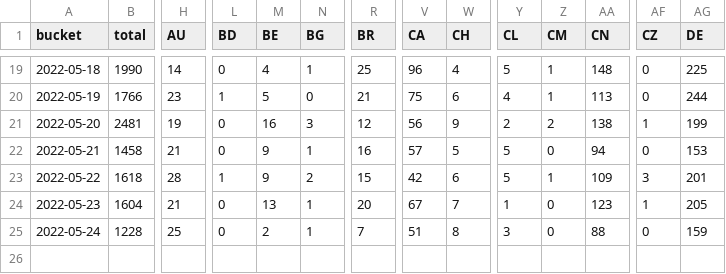
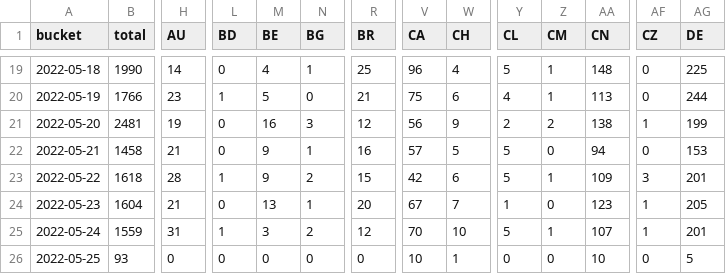
Before and after one commit to dtinth/jamulus-usage-stats, a CSV file: daily/2022/05.csv, drawn as a sheet; only a part is shown, gaps mark what is left out; rows hold the shown columns only; the diff covers the shown part only; the diff names each change by its address in the sheet, - before the commit and + after, or states it on an @@ line.

```diff
--- a/daily/2022/05.csv
+++ b/daily/2022/05.csv
-B25 (total): 1228
+B25 (total): 1559
-H25 (AU): 25
+H25 (AU): 31
-L25 (BD): 0
+L25 (BD): 1
-M25 (BE): 2
+M25 (BE): 3
-N25 (BG): 1
+N25 (BG): 2
-R25 (BR): 7
+R25 (BR): 12
-V25 (CA): 51
+V25 (CA): 70
-W25 (CH): 8
+W25 (CH): 10
-Y25 (CL): 3
+Y25 (CL): 5
-Z25 (CM): 0
+Z25 (CM): 1
-AA25 (CN): 88
+AA25 (CN): 107
-AF25 (CZ): 0
+AF25 (CZ): 1
-AG25 (DE): 159
+AG25 (DE): 201
+row 26: 2022-05-25 | 93 | 0 | 0 | 0 | 0 | 0 | 10 | 1 | 0 | 0 | 10 | 0 | 5
```
Also changed, not shown: 32 edited cells elsewhere in this file, hourly/2022/05-22.csv.
